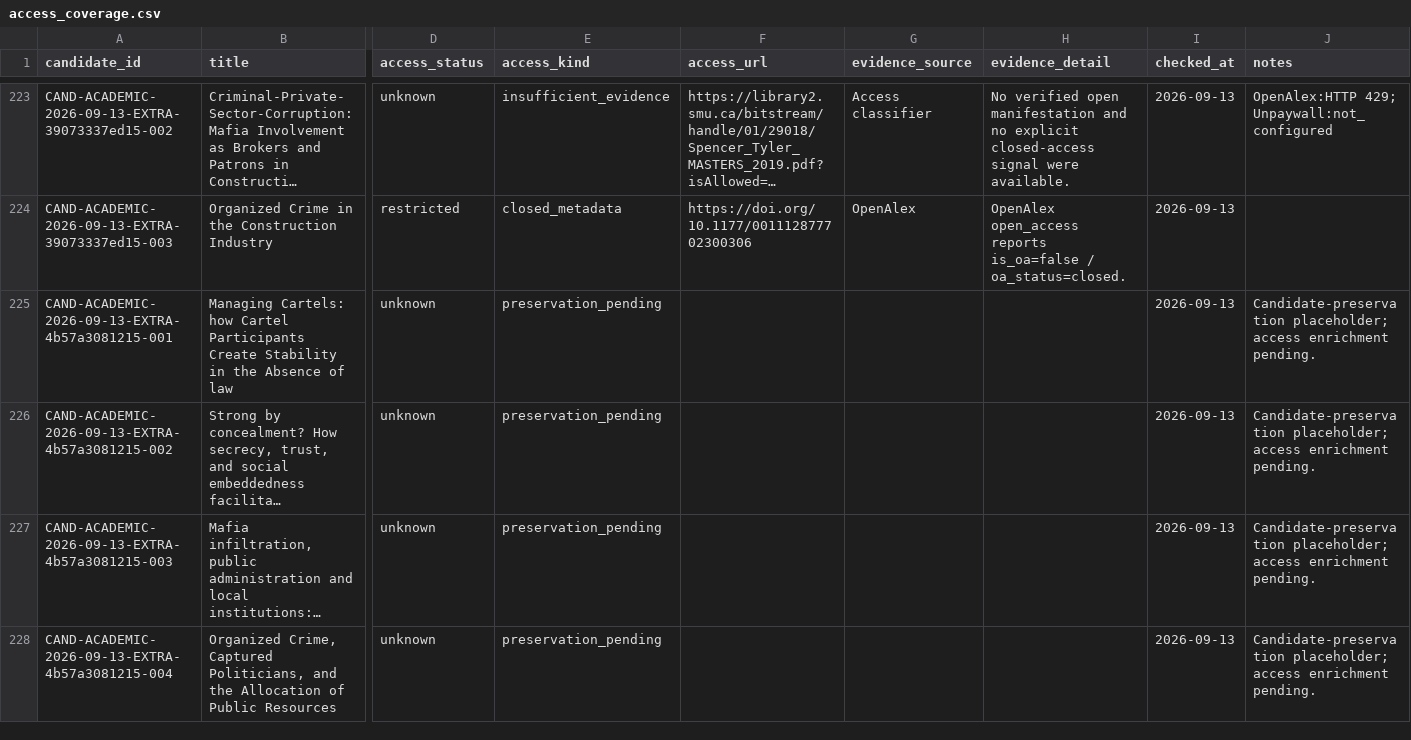
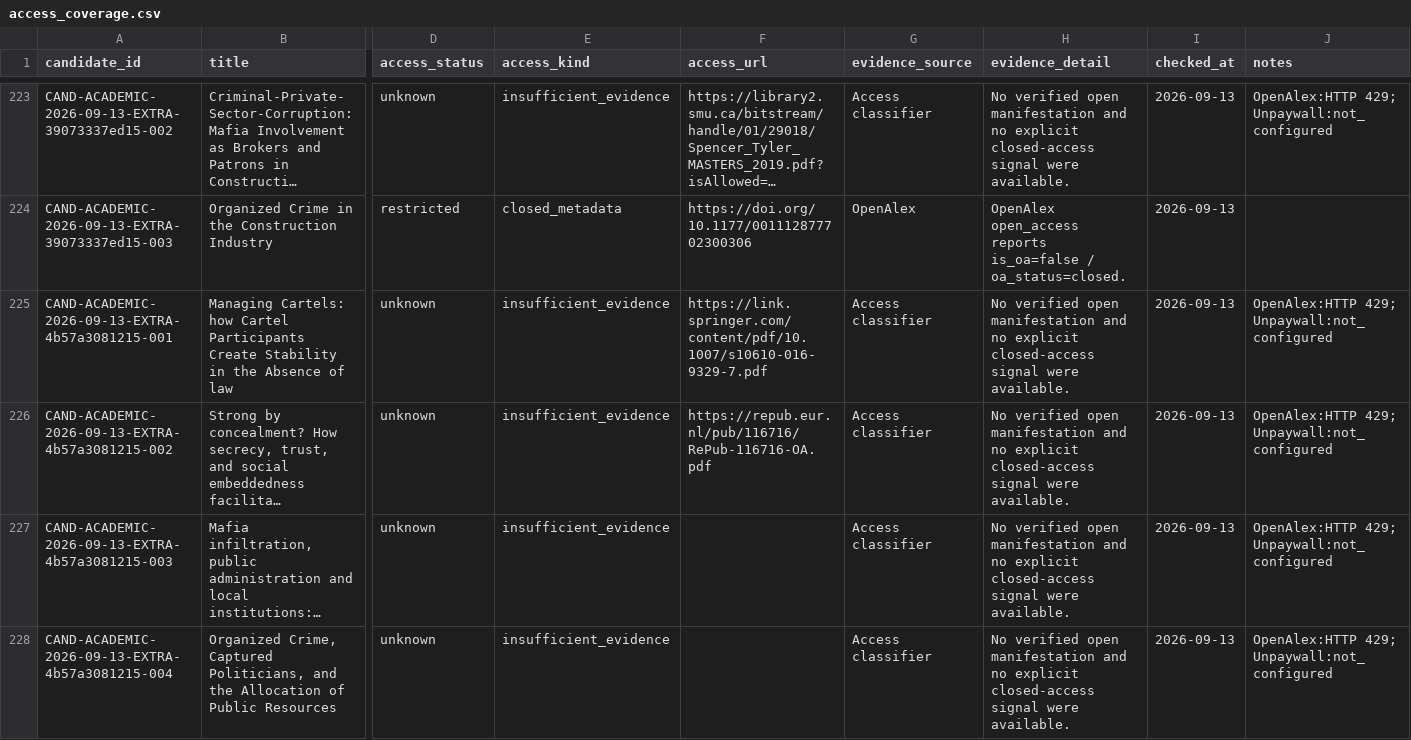
Before and after one commit to colazeta/criminal_infiltration_in_legal_economy_review, a CSV file: data/curation/access_coverage.csv, drawn as a sheet; only a part is shown, gaps mark what is left out; long unchanged cells end in …; the diff covers the shown part only; the diff names each change by its address in the sheet, - before the commit and + after, or states it on an @@ line.

```diff
--- a/data/curation/access_coverage.csv
+++ b/data/curation/access_coverage.csv
-E225:E228 (access_kind): preservation_pending
+E225:E228 (access_kind): insufficient_evidence
-F225 (access_url): (empty)
+F225 (access_url): https://link.springer.com/content/pdf/10.1007/s10610-016-9329-7.pdf
-G225:G228 (evidence_source): (empty)
+G225:G228 (evidence_source): Access classifier
-H225:H228 (evidence_detail): (empty)
+H225:H228 (evidence_detail): No verified open manifestation and no explicit closed-access signal were available.
-J225:J228 (notes): Candidate-preservation placeholder; access enrichment pending.
+J225:J228 (notes): OpenAlex:HTTP 429; Unpaywall:not_configured
-F226 (access_url): (empty)
+F226 (access_url): https://repub.eur.nl/pub/116716/RePub-116716-OA.pdf
```
Also changed, not shown: 24 edited cells elsewhere in this file.
